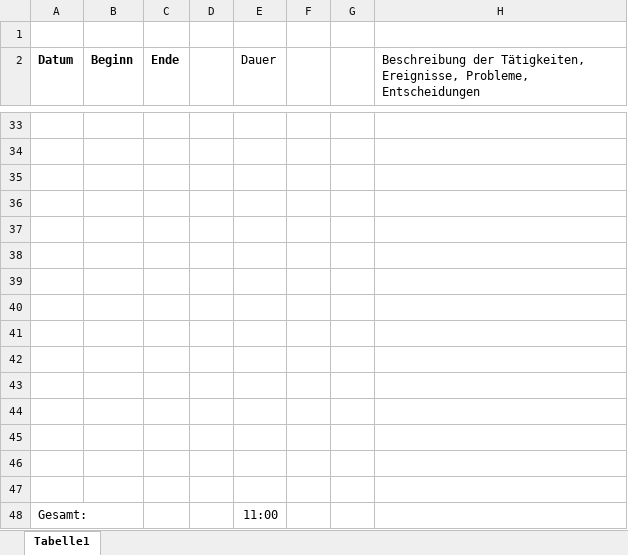
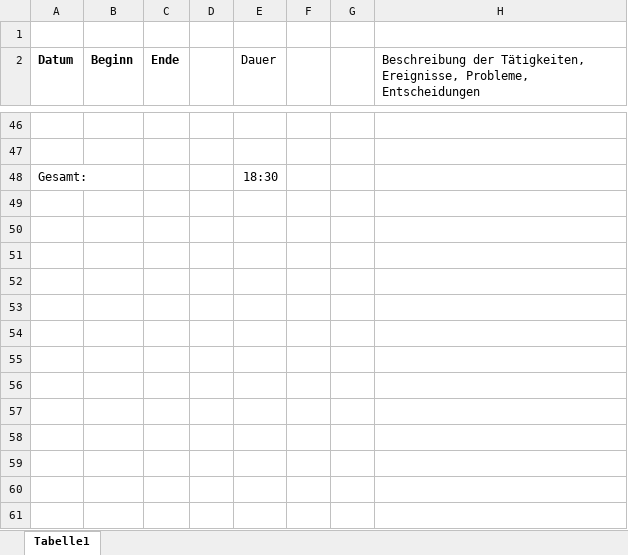
Before and after one commit to JBKZ/HelperDataMethodsForPUFs, an Excel workbook: Organization/Kopie von Arbeitszeitplan .xlsx, sheet Tabelle1, drawn as a sheet; only a part is shown, gaps mark what is left out; values as stored, in another font and other column widths than the file's, no borders; removed rows and columns are numbered as before the commit, all else as after; the diff covers the shown part only; the diff names each change by its address in the sheet, - before the commit and + after, or states it on an @@ line.

```diff
--- a/Organization/Kopie von Arbeitszeitplan .xlsx (sheet Tabelle1)
+++ b/Organization/Kopie von Arbeitszeitplan .xlsx (sheet Tabelle1)
-row 35: (empty)
-row 36: (empty)
-row 37: (empty)
-row 38: (empty)
-row 39: (empty)
-row 40: (empty)
-row 41: (empty)
-row 42: (empty)
-row 43: (empty)
-row 44: (empty)
-row 45: (empty)
-row 46: (empty)
-row 47: (empty)
-E48 (Dauer): 11:00
+E48 (Dauer): 18:30
```
Also changed, not shown: 13 added rows elsewhere in this sheet.
